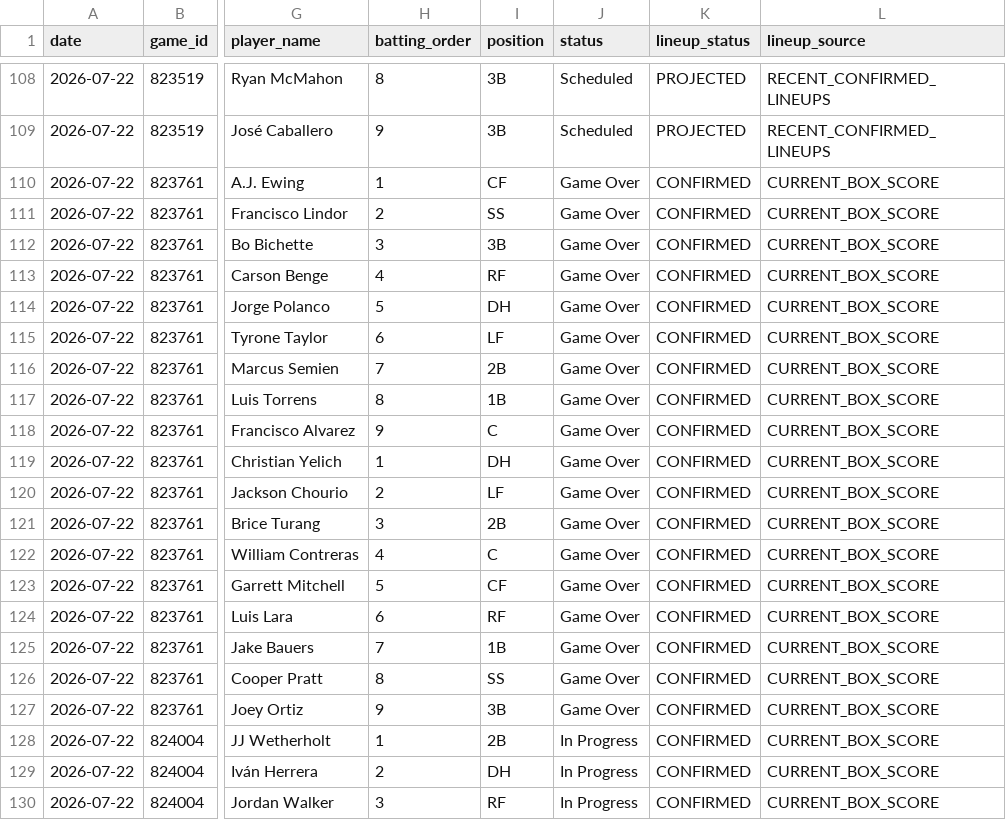
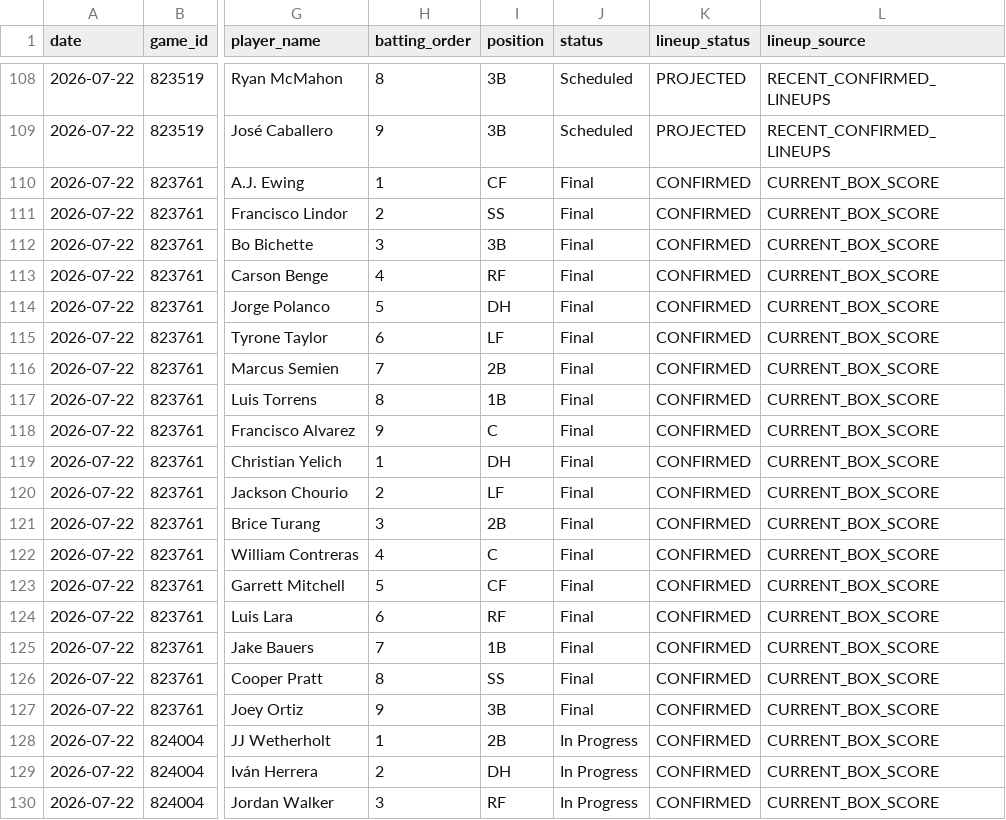
Before and after one commit to judebollera75-ops/mlb-ai-model, a CSV file: data/hitters/2026-07-22.csv, drawn as a sheet; only a part is shown, gaps mark what is left out; the diff names each change by its address in the sheet, - before the commit and + after, or states it on an @@ line.

```diff
--- a/data/hitters/2026-07-22.csv
+++ b/data/hitters/2026-07-22.csv
-J110:J127 (status): Game Over
+J110:J127 (status): Final
```
Also changed, not shown: data/final/master_dataset.csv, data/hitter_stats/2026-07-22.csv, 14 other files.
